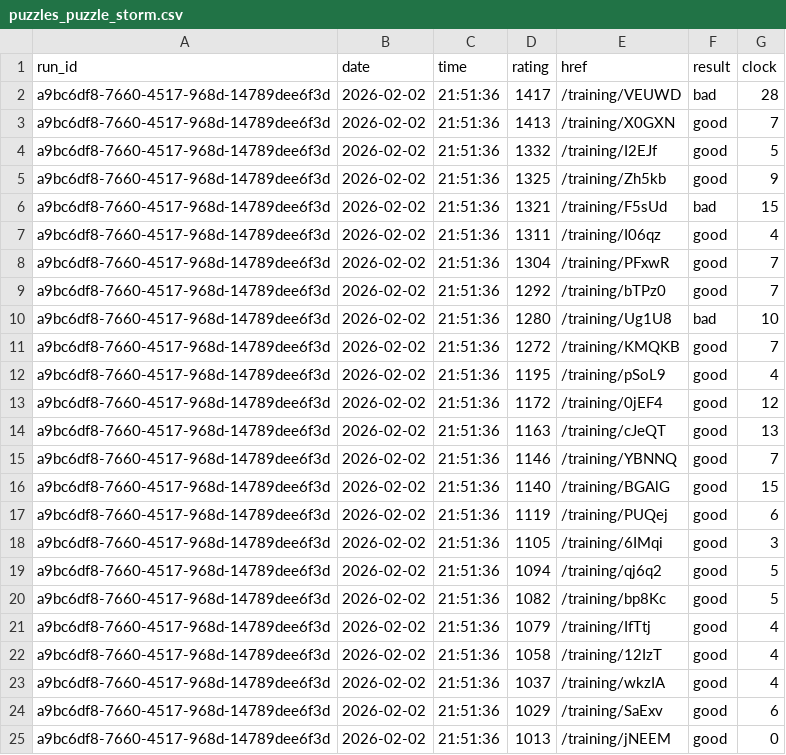
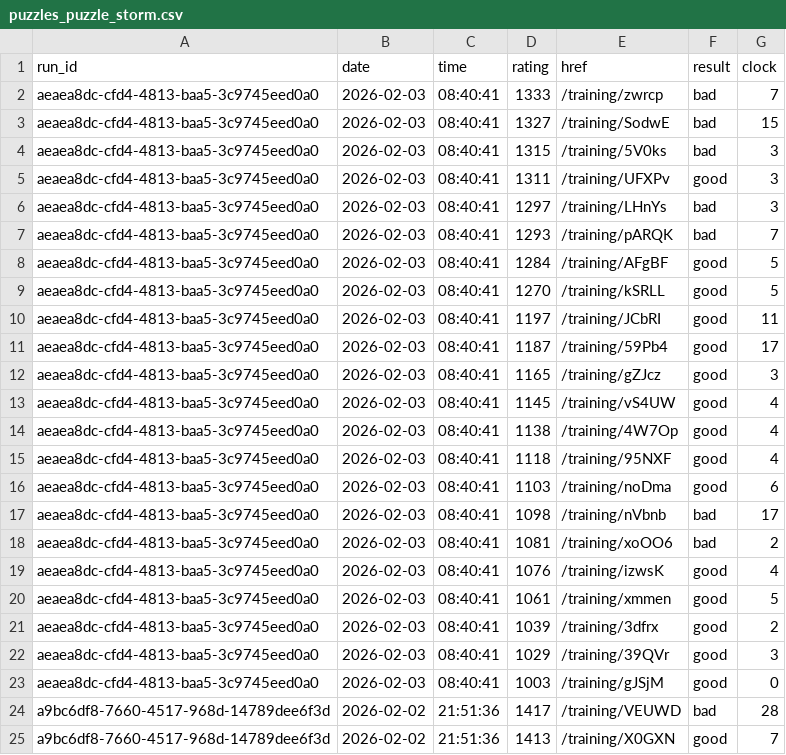
Before and after one commit to IsaacVerm/lichess-data, a CSV file: data/raw/puzzles_puzzle_storm.csv, drawn as a sheet; only a part is shown; the shorter side is filled out with more unchanged rows.

Commit message:
update puzzles_puzzle_storm.csv

```diff
--- a/data/raw/puzzles_puzzle_storm.csv
+++ b/data/raw/puzzles_puzzle_storm.csv
@@ -1,2 +1,24 @@
 run_id,date,time,rating,href,result,clock
+aeaea8dc-cfd4-4813-baa5-3c9745eed0a0,2026-02-03,08:40:41,1333,/training/zwrcp,bad,7
+aeaea8dc-cfd4-4813-baa5-3c9745eed0a0,2026-02-03,08:40:41,1327,/training/SodwE,bad,15
+aeaea8dc-cfd4-4813-baa5-3c9745eed0a0,2026-02-03,08:40:41,1315,/training/5V0ks,bad,3
+aeaea8dc-cfd4-4813-baa5-3c9745eed0a0,2026-02-03,08:40:41,1311,/training/UFXPv,good,3
+aeaea8dc-cfd4-4813-baa5-3c9745eed0a0,2026-02-03,08:40:41,1297,/training/LHnYs,bad,3
+aeaea8dc-cfd4-4813-baa5-3c9745eed0a0,2026-02-03,08:40:41,1293,/training/pARQK,bad,7
+aeaea8dc-cfd4-4813-baa5-3c9745eed0a0,2026-02-03,08:40:41,1284,/training/AFgBF,good,5
+aeaea8dc-cfd4-4813-baa5-3c9745eed0a0,2026-02-03,08:40:41,1270,/training/kSRLL,good,5
+aeaea8dc-cfd4-4813-baa5-3c9745eed0a0,2026-02-03,08:40:41,1197,/training/JCbRI,good,11
+aeaea8dc-cfd4-4813-baa5-3c9745eed0a0,2026-02-03,08:40:41,1187,/training/59Pb4,good,17
+aeaea8dc-cfd4-4813-baa5-3c9745eed0a0,2026-02-03,08:40:41,1165,/training/gZJcz,good,3
+aeaea8dc-cfd4-4813-baa5-3c9745eed0a0,2026-02-03,08:40:41,1145,/training/vS4UW,good,4
+aeaea8dc-cfd4-4813-baa5-3c9745eed0a0,2026-02-03,08:40:41,1138,/training/4W7Op,good,4
+aeaea8dc-cfd4-4813-baa5-3c9745eed0a0,2026-02-03,08:40:41,1118,/training/95NXF,good,4
+aeaea8dc-cfd4-4813-baa5-3c9745eed0a0,2026-02-03,08:40:41,1103,/training/noDma,good,6
+aeaea8dc-cfd4-4813-baa5-3c9745eed0a0,2026-02-03,08:40:41,1098,/training/nVbnb,bad,17
+aeaea8dc-cfd4-4813-baa5-3c9745eed0a0,2026-02-03,08:40:41,1081,/training/xoOO6,bad,2
+aeaea8dc-cfd4-4813-baa5-3c9745eed0a0,2026-02-03,08:40:41,1076,/training/izwsK,good,4
+aeaea8dc-cfd4-4813-baa5-3c9745eed0a0,2026-02-03,08:40:41,1061,/training/xmmen,good,5
+aeaea8dc-cfd4-4813-baa5-3c9745eed0a0,2026-02-03,08:40:41,1039,/training/3dfrx,good,2
+aeaea8dc-cfd4-4813-baa5-3c9745eed0a0,2026-02-03,08:40:41,1029,/training/39QVr,good,3
+aeaea8dc-cfd4-4813-baa5-3c9745eed0a0,2026-02-03,08:40:41,1003,/training/gJSjM,good,0
 a9bc6df8-7660-4517-968d-14789dee6f3d,2026-02-02,21:51:36,1417,/training/VEUWD,bad,28
```
